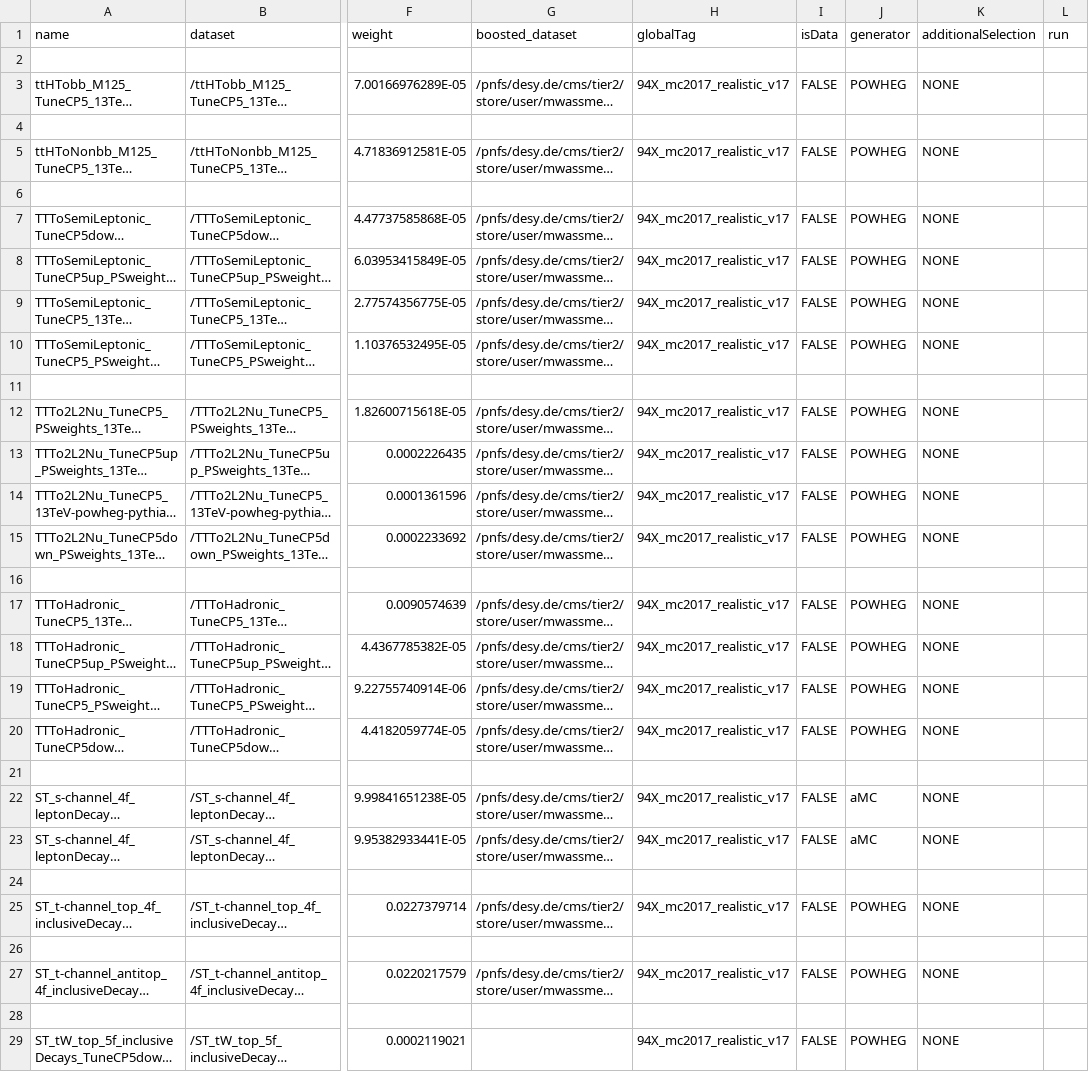
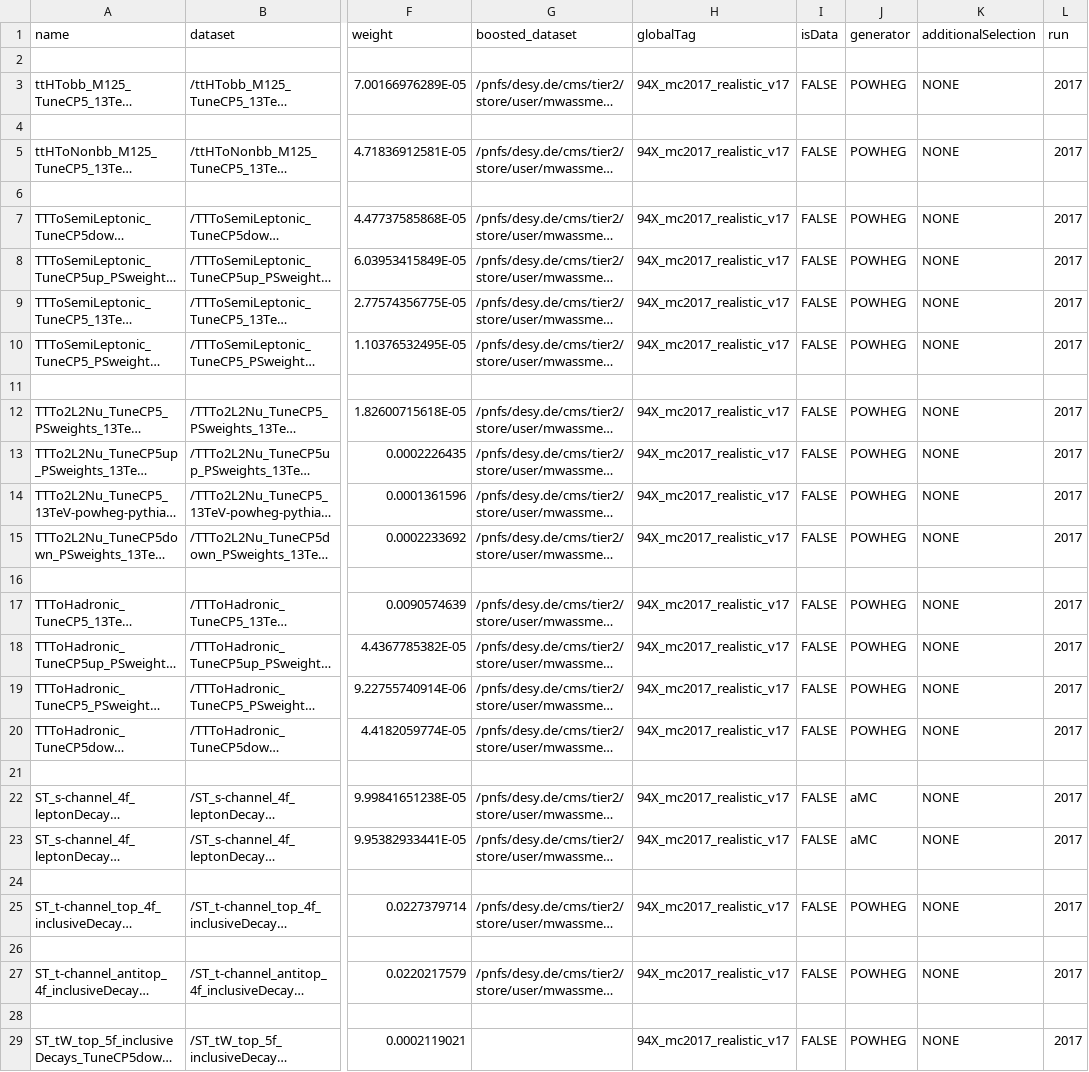
Before and after one commit to kit-cn-cms/BoostedAnalyzer_runscripts_NAF, a CSV file: ttH_2018_samples_221018.csv, drawn as a sheet; only a part is shown, gaps mark what is left out; long unchanged cells end in …; the diff covers the shown part only; the diff names each change by its address in the sheet, - before the commit and + after, or states it on an @@ line.

Commit message:
2017 dataset list with additional added dataEra

```diff
--- a/ttH_2018_samples_221018.csv
+++ b/ttH_2018_samples_221018.csv
-L3 (run): (empty)
+L3 (run): 2017
-L5 (run): (empty)
+L5 (run): 2017
-L7:L10 (run): (empty)
+L7:L10 (run): 2017
-L12:L15 (run): (empty)
+L12:L15 (run): 2017
-L17:L20 (run): (empty)
+L17:L20 (run): 2017
-L22:L23 (run): (empty)
+L22:L23 (run): 2017
-L25 (run): (empty)
+L25 (run): 2017
-L27 (run): (empty)
+L27 (run): 2017
-L29 (run): (empty)
+L29 (run): 2017
```
Also changed, not shown: 44 edited cells elsewhere in this file.
